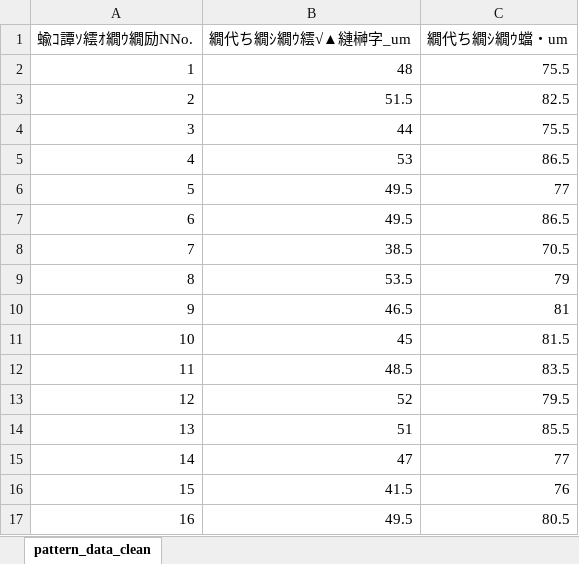
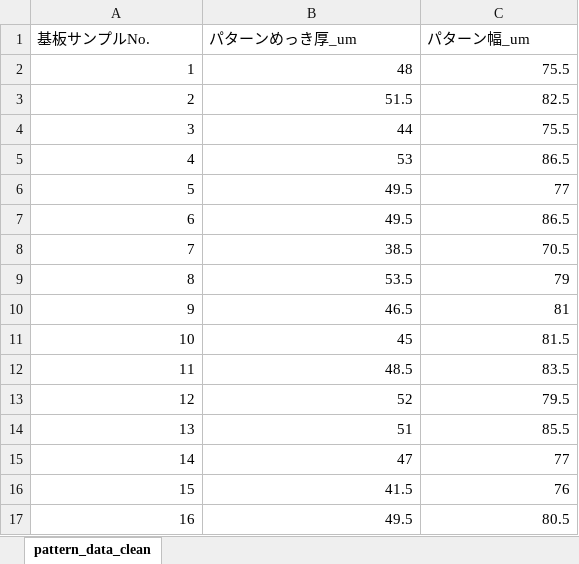
Before and after one commit to yanagi-jabee-28/TeX-Folder, an Excel workbook: Systems Engineering/work2/pattern_data_clean.xlsx, sheet pattern_data_clean, drawn as a sheet; values as stored, in another font and other column widths than the file's, no borders; removed rows and columns are numbered as before the commit, all else as after; the diff names each change by its address in the sheet, - before the commit and + after, or states it on an @@ line.

```diff
--- a/Systems Engineering/work2/pattern_data_clean.xlsx (sheet pattern_data_clean)
+++ b/Systems Engineering/work2/pattern_data_clean.xlsx (sheet pattern_data_clean)
-row 1: 蝓ｺ譚ｿ繧ｵ繝ｳ繝励ΝNo. | 繝代ち繝ｼ繝ｳ繧√▲縺榊字_um | 繝代ち繝ｼ繝ｳ蟷・um
+row 1: 基板サンプルNo. | パターンめっき厚_um | パターン幅_um
```
Also changed, not shown: 4 other files.
